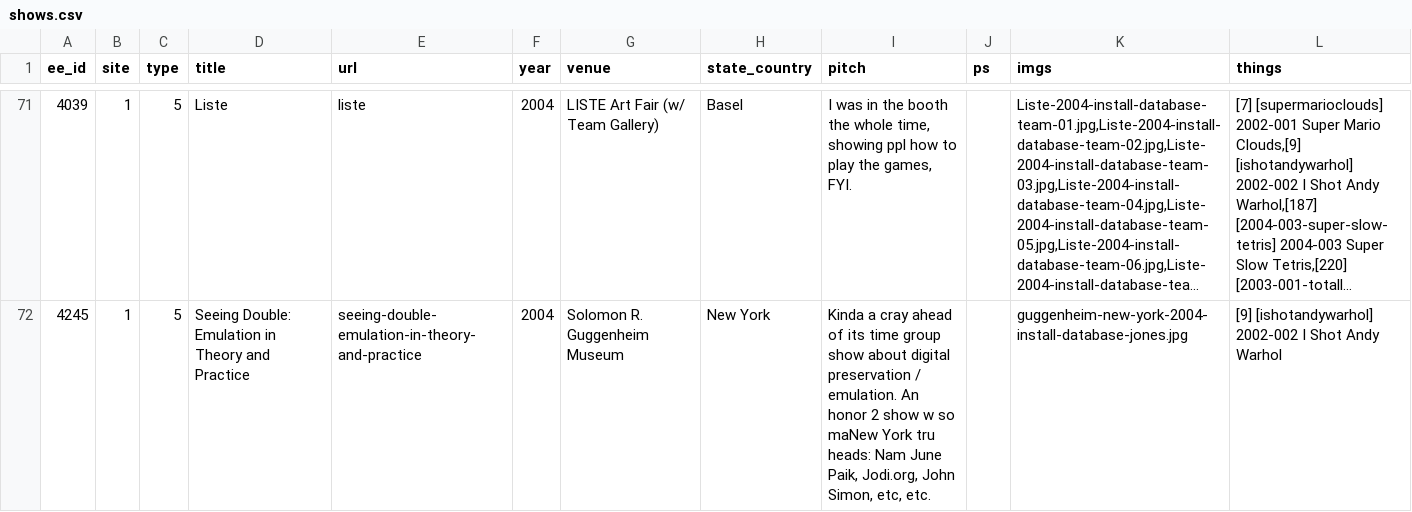
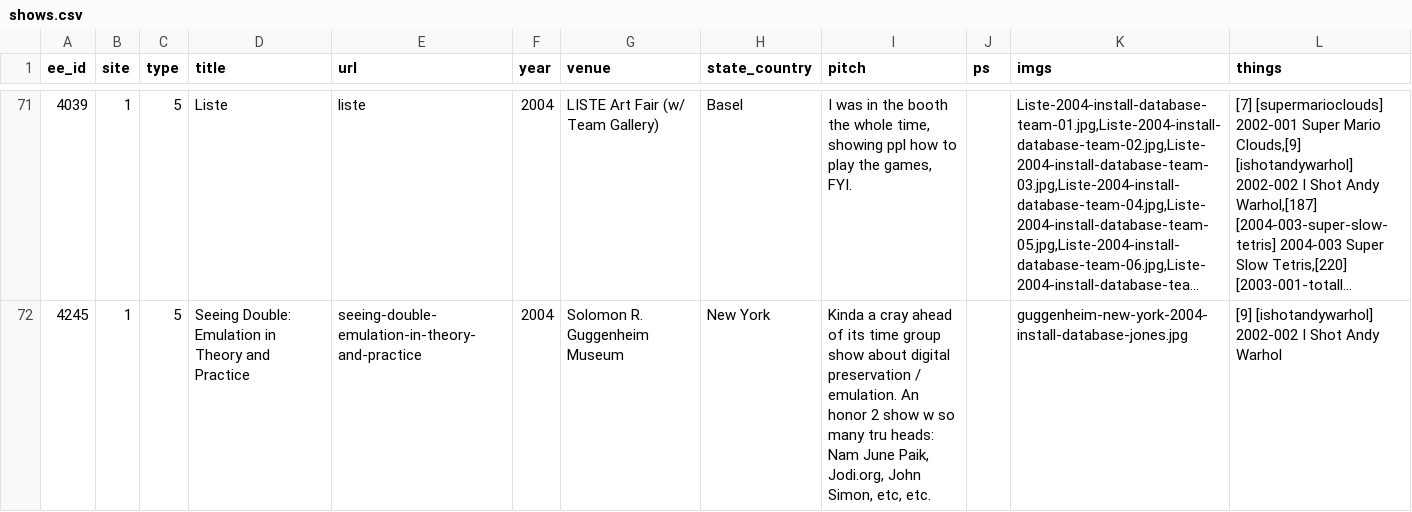
Before and after one commit to coryarcangel/coryarcangel.com, a CSV file: _data/shows.csv, drawn as a sheet; only a part is shown, gaps mark what is left out; long unchanged cells end in …; the diff covers the shown part only; the diff names each change by its address in the sheet, - before the commit and + after, or states it on an @@ line.

```diff
--- a/_data/shows.csv
+++ b/_data/shows.csv
-I72 (pitch): …w so maNew York tru heads:…
+I72 (pitch): …w so many tru heads:…
```
Also changed, not shown: 38 edited cells elsewhere in this file, 24 other files.
